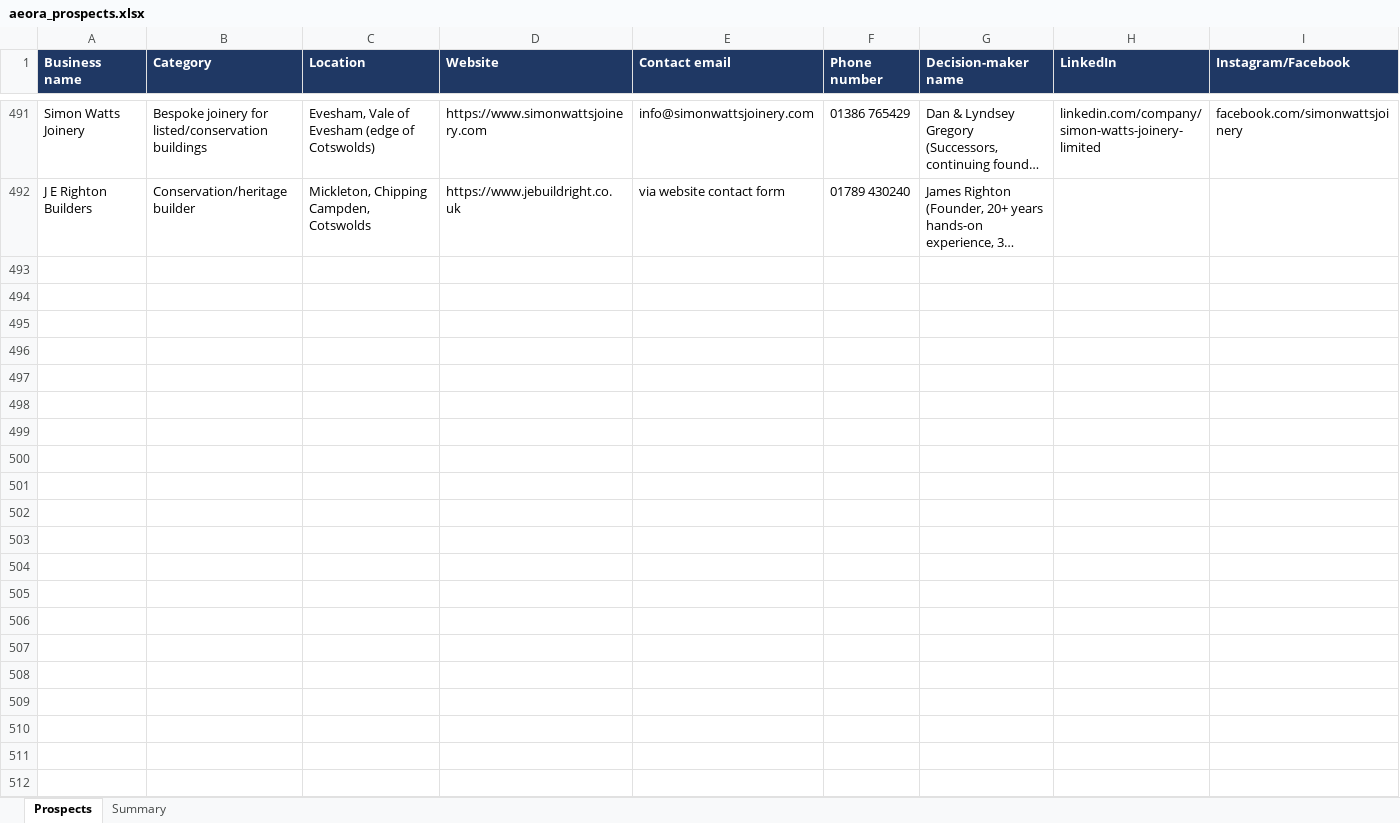
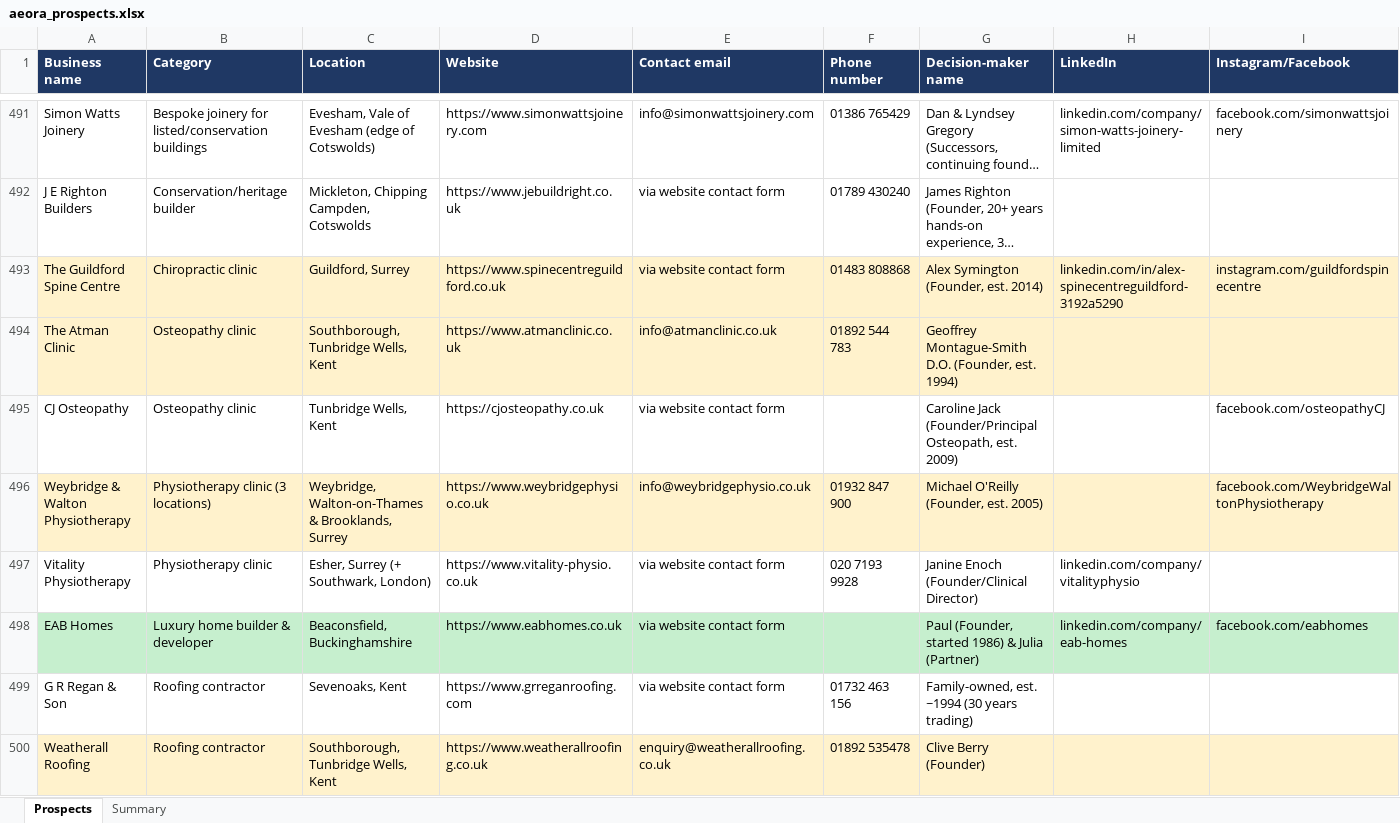
Before and after one commit to houghtonstudioco-afk/Houghton-property-partners, an Excel workbook: prospects/aeora_prospects.xlsx, sheet Prospects, drawn as a sheet; only a part is shown, gaps mark what is left out; long unchanged cells end in …; values as stored, in another font and other column widths than the file's, no borders; rows hold the shown columns only; the diff covers the shown part only; the diff names each change by its address in the sheet, - before the commit and + after, or states it on an @@ line.

```diff
--- a/prospects/aeora_prospects.xlsx (sheet Prospects)
+++ b/prospects/aeora_prospects.xlsx (sheet Prospects)
+row 493: The Guildford Spine Centre | Chiropractic clinic | Guildford, Surrey | https://www.spinecentreguildford.co.uk | via website contact form | 01483 808868 | Alex Symington (Founder, est. 2014) | linkedin.com/in/alex-spinecentreguildford-3192a5290 | instagram.com/guildfordspinecentre
+row 494: The Atman Clinic | Osteopathy clinic | Southborough, Tunbridge Wells, Kent | https://www.atmanclinic.co.uk | info@atmanclinic.co.uk | 01892 544 783 | Geoffrey Montague-Smith D.O. (Founder, est. 1994)
+row 495: CJ Osteopathy | Osteopathy clinic | Tunbridge Wells, Kent | https://cjosteopathy.co.uk | via website contact form |  | Caroline Jack (Founder/Principal Osteopath, est. 2009) |  | facebook.com/osteopathyCJ
+row 496: Weybridge & Walton Physiotherapy | Physiotherapy clinic (3 locations) | Weybridge, Walton-on-Thames & Brooklands, Surrey | https://www.weybridgephysio.co.uk | info@weybridgephysio.co.uk | 01932 847 900 | Michael O'Reilly (Founder, est. 2005) |  | facebook.com/WeybridgeWaltonPhysiotherapy
+row 497: Vitality Physiotherapy | Physiotherapy clinic | Esher, Surrey (+ Southwark, London) | https://www.vitality-physio.co.uk | via website contact form | 020 7193 9928 | Janine Enoch (Founder/Clinical Director) | linkedin.com/company/vitalityphysio
+row 498: EAB Homes | Luxury home builder & developer | Beaconsfield, Buckinghamshire | https://www.eabhomes.co.uk | via website contact form |  | Paul (Founder, started 1986) & Julia (Partner) | linkedin.com/company/eab-homes | facebook.com/eabhomes
+row 499: G R Regan & Son | Roofing contractor | Sevenoaks, Kent | https://www.grreganroofing.com | via website contact form | 01732 463 156 | Family-owned, est. ~1994 (30 years trading)
+row 500: Weatherall Roofing | Roofing contractor | Southborough, Tunbridge Wells, Kent | https://www.weatherallroofing.co.uk | enquiry@weatherallroofing.co.uk | 01892 535478 | Clive Berry (Founder)
```
Also changed, not shown: 8 added rows elsewhere in this sheet, sheet Summary, 2 other files.
